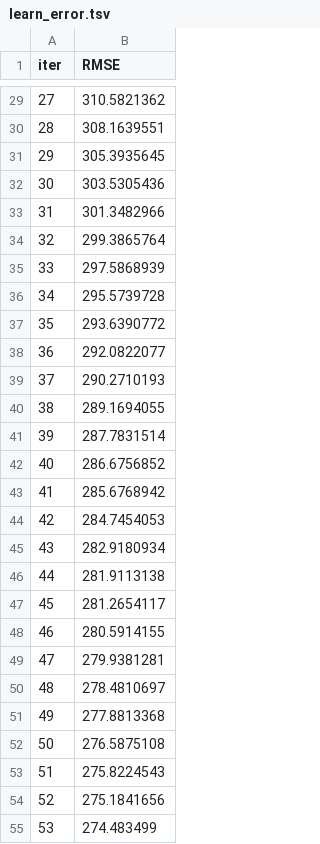
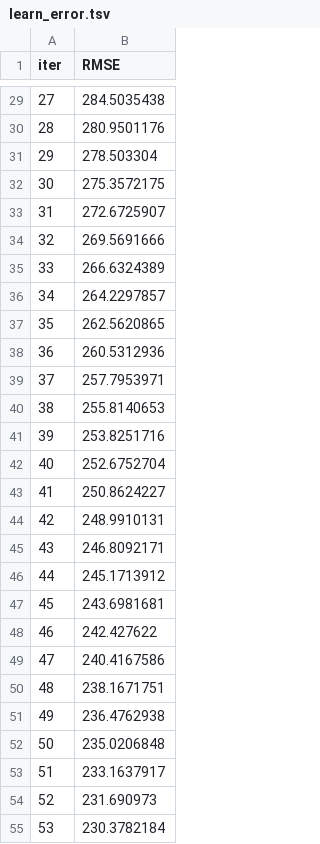
Before and after one commit to bintangphylosophie/Final-Project-Rakamin-FitBit-Tracker-Data, a TSV file: Modelling/catboost_info/learn_error.tsv, drawn as a sheet; only a part is shown, gaps mark what is left out; the diff covers the shown part only.

```diff
--- a/Modelling/catboost_info/learn_error.tsv
+++ b/Modelling/catboost_info/learn_error.tsv
@@ -29,27 +29,27 @@ iter	RMSE
-27	310.5821362
-28	308.1639551
-29	305.3935645
-30	303.5305436
-31	301.3482966
-32	299.3865764
-33	297.5868939
-34	295.5739728
-35	293.6390772
-36	292.0822077
-37	290.2710193
-38	289.1694055
-39	287.7831514
-40	286.6756852
-41	285.6768942
-42	284.7454053
-43	282.9180934
-44	281.9113138
-45	281.2654117
-46	280.5914155
-47	279.9381281
-48	278.4810697
-49	277.8813368
-50	276.5875108
-51	275.8224543
-52	275.1841656
-53	274.483499
+27	284.5035438
+28	280.9501176
+29	278.503304
+30	275.3572175
+31	272.6725907
+32	269.5691666
+33	266.6324389
+34	264.2297857
+35	262.5620865
+36	260.5312936
+37	257.7953971
+38	255.8140653
+39	253.8251716
+40	252.6752704
+41	250.8624227
+42	248.9910131
+43	246.8092171
+44	245.1713912
+45	243.6981681
+46	242.427622
+47	240.4167586
+48	238.1671751
+49	236.4762938
+50	235.0206848
+51	233.1637917
+52	231.690973
+53	230.3782184
```
Also changed, not shown: 173 edited cells elsewhere in this file, Modelling/catboost_info/time_left.tsv, 3 other files.
